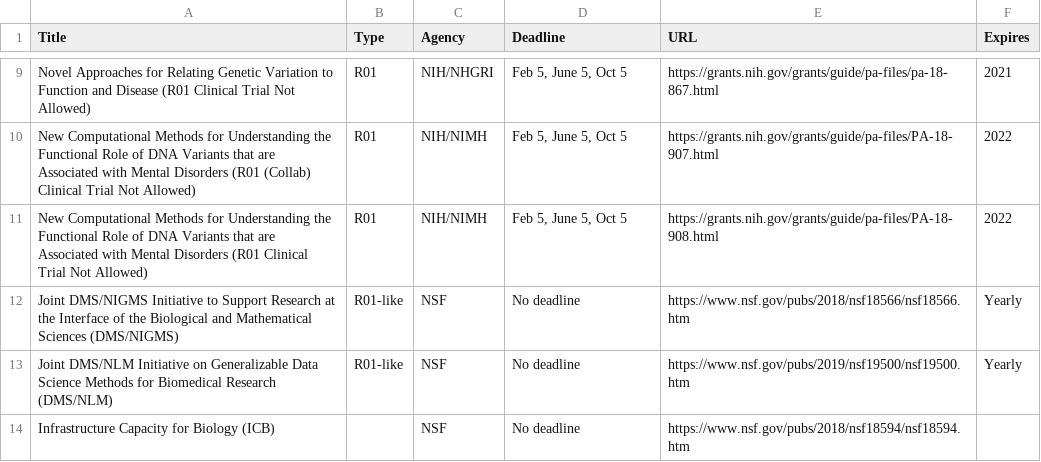
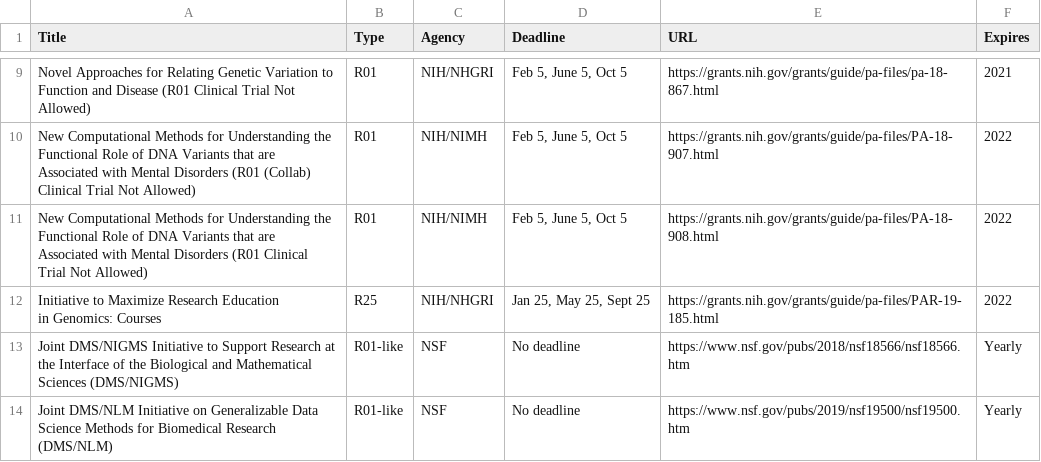
Before and after one commit to mdozmorov/Grants_notes, a CSV file: Grants.csv, drawn as a sheet; only a part is shown, gaps mark what is left out; the shorter side is filled out with more unchanged rows; ↵ is a line break in a cell; the diff names each change by its address in the sheet, - before the commit and + after, or states it on an @@ line.

Commit message:
Add R25 courses grant

```diff
--- a/Grants.csv
+++ b/Grants.csv
+row 12: Initiative to Maximize Research Education ↵ in Genomics: Courses | R25 | NIH/NHGRI | Jan 25, May 25, Sept 25 | https://grants.nih.gov/grants/guide/pa-files/PAR-19-185.html | 2022
```
